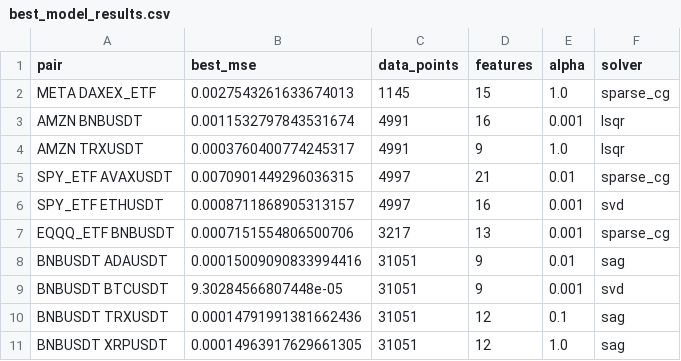
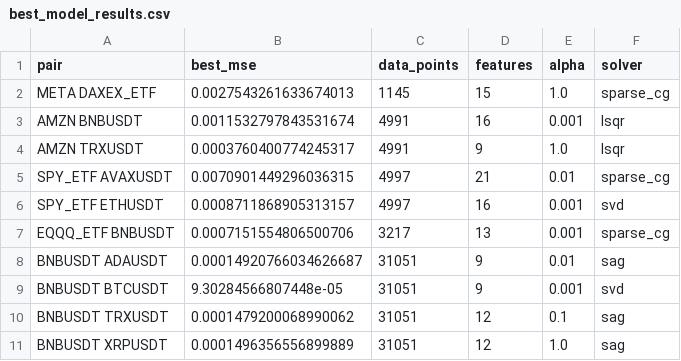
Before and after one commit to nite4/mscfe-masters-project, a CSV file: src/models/best/ridge/best_model_results.csv, drawn as a sheet.

Commit message:
update best models for RNN

```diff
--- a/src/models/best/ridge/best_model_results.csv
+++ b/src/models/best/ridge/best_model_results.csv
@@ -7,5 +7,5 @@ SPY_ETF ETHUSDT,0.0008711868905313157,4997,16,0.001,svd
 EQQQ_ETF BNBUSDT,0.0007151554806500706,3217,13,0.001,sparse_cg
-BNBUSDT ADAUSDT,0.00015009090833994416,31051,9,0.01,sag
+BNBUSDT ADAUSDT,0.00014920766034626687,31051,9,0.01,sag
 BNBUSDT BTCUSDT,9.30284566807448e-05,31051,9,0.001,svd
-BNBUSDT TRXUSDT,0.00014791991381662436,31051,12,0.1,sag
-BNBUSDT XRPUSDT,0.00014963917629661305,31051,12,1.0,sag
+BNBUSDT TRXUSDT,0.0001479200068990062,31051,12,0.1,sag
+BNBUSDT XRPUSDT,0.0001496356556899889,31051,12,1.0,sag
```
Also changed, not shown: 14 other files.
